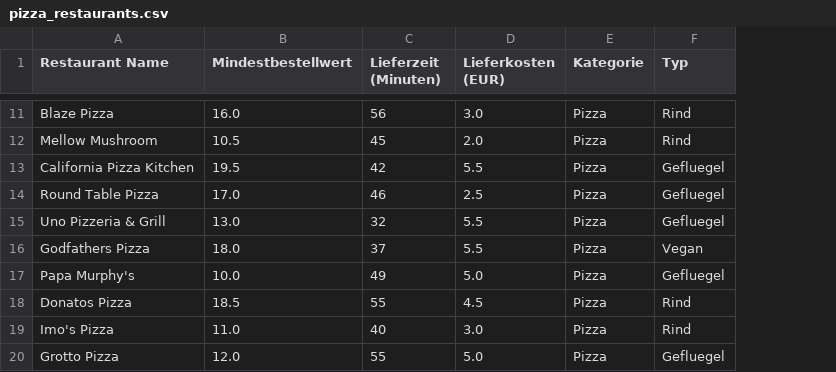
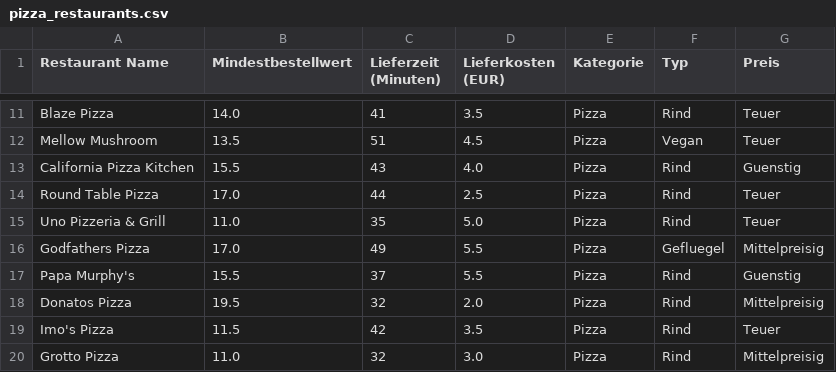
Before and after one commit to RamsesTuerk/Lieferservice, a CSV file: Datenbanken/pizza_restaurants.csv, drawn as a sheet; only a part is shown, gaps mark what is left out; the diff covers the shown part only; the diff names each change by its address in the sheet, - before the commit and + after, or states it on an @@ line.

```diff
--- a/Datenbanken/pizza_restaurants.csv
+++ b/Datenbanken/pizza_restaurants.csv
+column G (Preis), rows 11-20: Teuer | Teuer | Guenstig | Teuer | Teuer | Mittelpreisig | Guenstig | Mittelpreisig | Teuer | Mittelpreisig
-B11 (Mindestbestellwert): 16.0
+B11 (Mindestbestellwert): 14.0
-C11 (Lieferzeit (Minuten)): 56
+C11 (Lieferzeit (Minuten)): 41
-D11 (Lieferkosten (EUR)): 3.0
+D11 (Lieferkosten (EUR)): 3.5
-B12 (Mindestbestellwert): 10.5
+B12 (Mindestbestellwert): 13.5
-C12 (Lieferzeit (Minuten)): 45
+C12 (Lieferzeit (Minuten)): 51
-D12 (Lieferkosten (EUR)): 2.0
+D12 (Lieferkosten (EUR)): 4.5
-F12 (Typ): Rind
+F12 (Typ): Vegan
-B13 (Mindestbestellwert): 19.5
+B13 (Mindestbestellwert): 15.5
-C13 (Lieferzeit (Minuten)): 42
+C13 (Lieferzeit (Minuten)): 43
-D13 (Lieferkosten (EUR)): 5.5
+D13 (Lieferkosten (EUR)): 4.0
-F13:F15 (Typ): Gefluegel
+F13:F15 (Typ): Rind
-C14 (Lieferzeit (Minuten)): 46
+C14 (Lieferzeit (Minuten)): 44
-B15 (Mindestbestellwert): 13.0
+B15 (Mindestbestellwert): 11.0
-C15 (Lieferzeit (Minuten)): 32
+C15 (Lieferzeit (Minuten)): 35
-D15 (Lieferkosten (EUR)): 5.5
+D15 (Lieferkosten (EUR)): 5.0
-B16 (Mindestbestellwert): 18.0
+B16 (Mindestbestellwert): 17.0
-C16 (Lieferzeit (Minuten)): 37
+C16 (Lieferzeit (Minuten)): 49
-F16 (Typ): Vegan
+F16 (Typ): Gefluegel
-B17 (Mindestbestellwert): 10.0
+B17 (Mindestbestellwert): 15.5
-C17 (Lieferzeit (Minuten)): 49
+C17 (Lieferzeit (Minuten)): 37
-D17 (Lieferkosten (EUR)): 5.0
+D17 (Lieferkosten (EUR)): 5.5
-F17 (Typ): Gefluegel
+F17 (Typ): Rind
-B18 (Mindestbestellwert): 18.5
+B18 (Mindestbestellwert): 19.5
-C18 (Lieferzeit (Minuten)): 55
+C18 (Lieferzeit (Minuten)): 32
-D18 (Lieferkosten (EUR)): 4.5
+D18 (Lieferkosten (EUR)): 2.0
-B19 (Mindestbestellwert): 11.0
+B19 (Mindestbestellwert): 11.5
-C19 (Lieferzeit (Minuten)): 40
+C19 (Lieferzeit (Minuten)): 42
-D19 (Lieferkosten (EUR)): 3.0
+D19 (Lieferkosten (EUR)): 3.5
-B20 (Mindestbestellwert): 12.0
+B20 (Mindestbestellwert): 11.0
-C20 (Lieferzeit (Minuten)): 55
+C20 (Lieferzeit (Minuten)): 32
-D20 (Lieferkosten (EUR)): 5.0
+D20 (Lieferkosten (EUR)): 3.0
-F20 (Typ): Gefluegel
+F20 (Typ): Rind
```
Also changed, not shown: 107 edited cells elsewhere in this file, Datenbanken/burger_restaurants.csv, Datenbanken/restaurants_all.csv, 9 other files.
